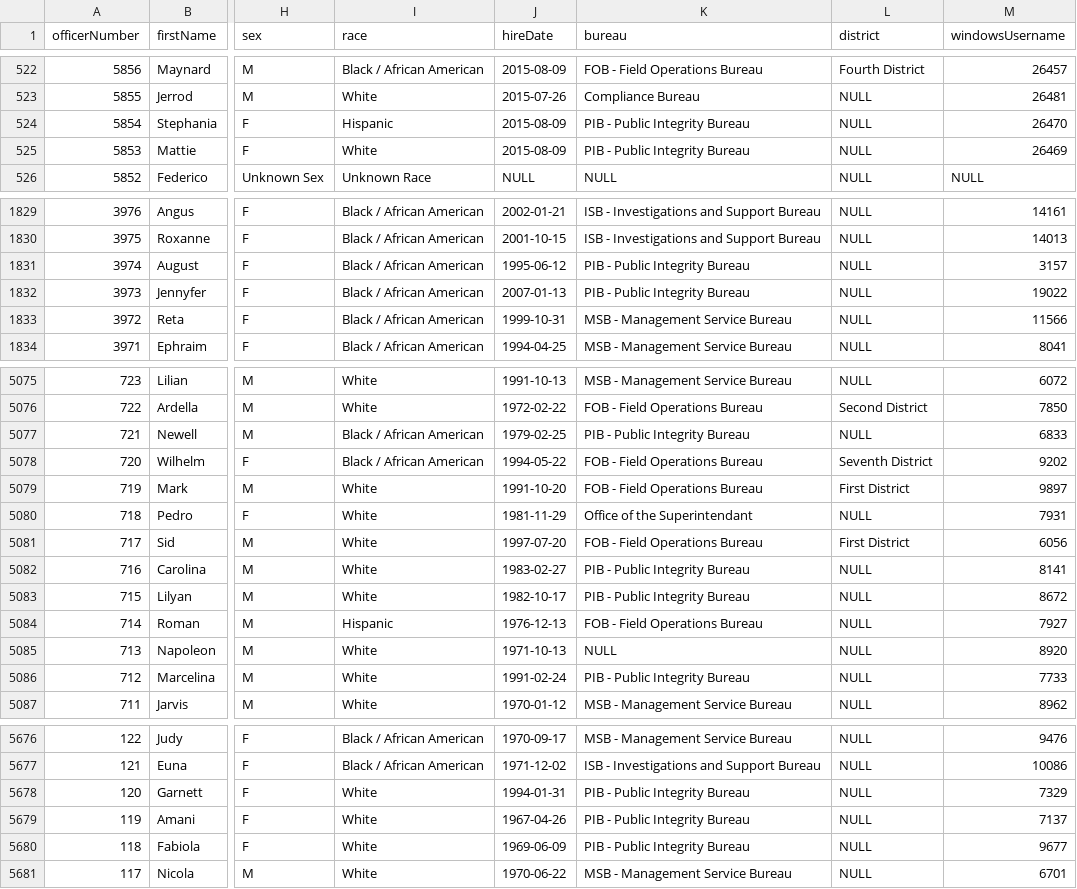
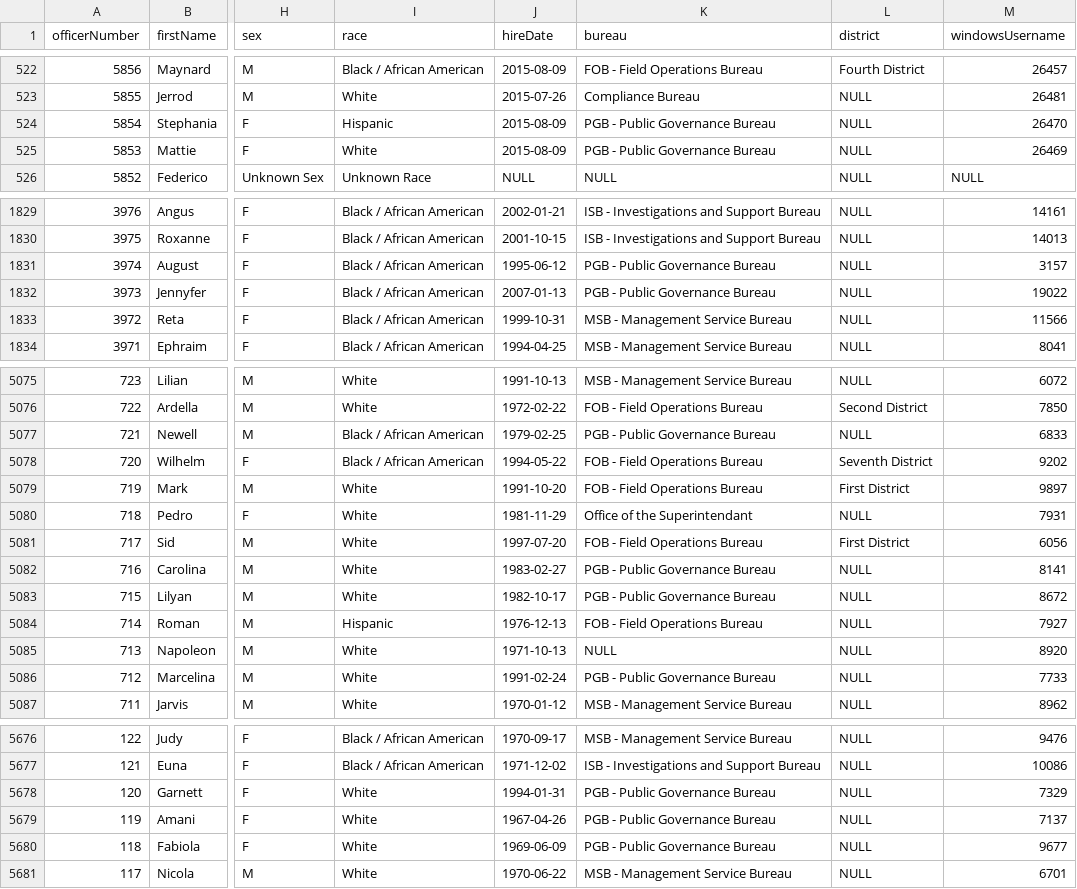
Before and after one commit to PublicDataWorks/instance_files_pm, a CSV file: instance-files/localstack-seed-files/officerSeedData.csv, drawn as a sheet; only a part is shown, gaps mark what is left out; the diff covers the shown part only; the diff names each change by its address in the sheet, - before the commit and + after, or states it on an @@ line.

Commit message:
updated Bureau info

```diff
--- a/instance-files/localstack-seed-files/officerSeedData.csv
+++ b/instance-files/localstack-seed-files/officerSeedData.csv
-K524:K525 (bureau): PIB - Public Integrity Bureau
+K524:K525 (bureau): PGB - Public Governance Bureau
-K1831:K1832 (bureau): PIB - Public Integrity Bureau
+K1831:K1832 (bureau): PGB - Public Governance Bureau
-K5077 (bureau): PIB - Public Integrity Bureau
+K5077 (bureau): PGB - Public Governance Bureau
-K5082:K5083 (bureau): PIB - Public Integrity Bureau
+K5082:K5083 (bureau): PGB - Public Governance Bureau
-K5086 (bureau): PIB - Public Integrity Bureau
+K5086 (bureau): PGB - Public Governance Bureau
-K5678:K5680 (bureau): PIB - Public Integrity Bureau
+K5678:K5680 (bureau): PGB - Public Governance Bureau
```
Also changed, not shown: 82 edited cells elsewhere in this file, instance-files/localstack-seed-files/allegations.csv, 11 other files.
